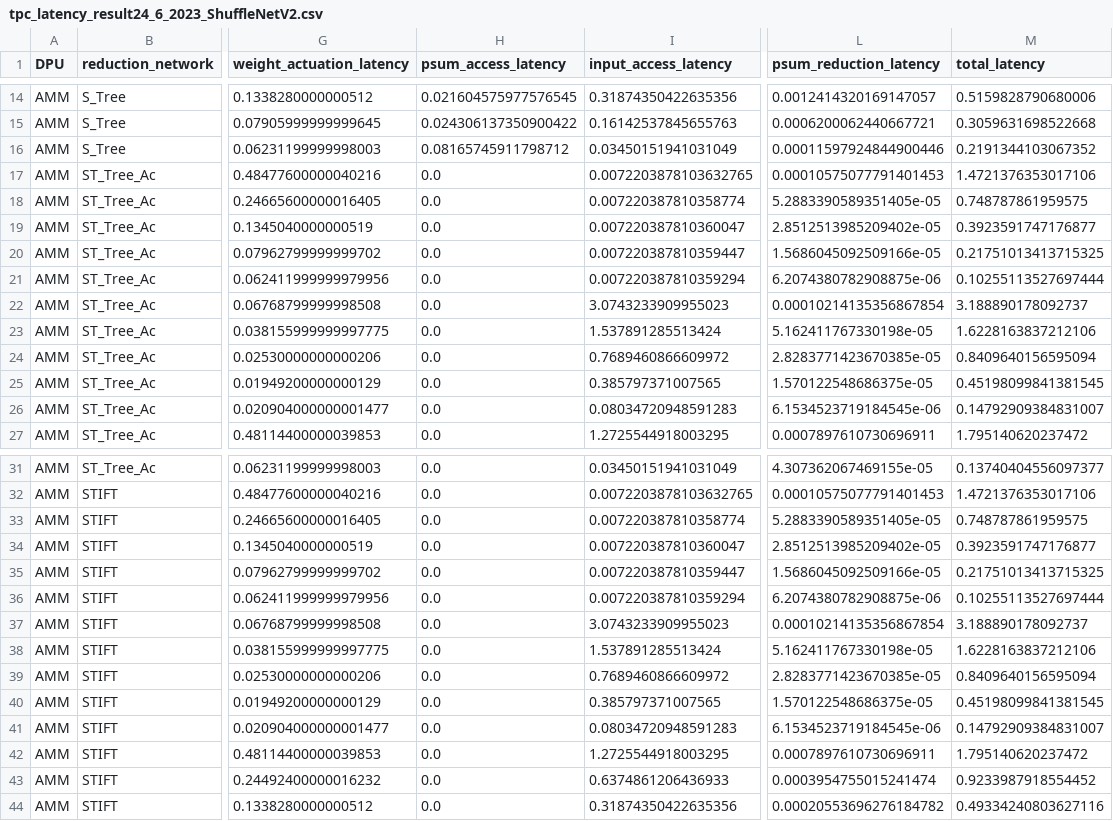
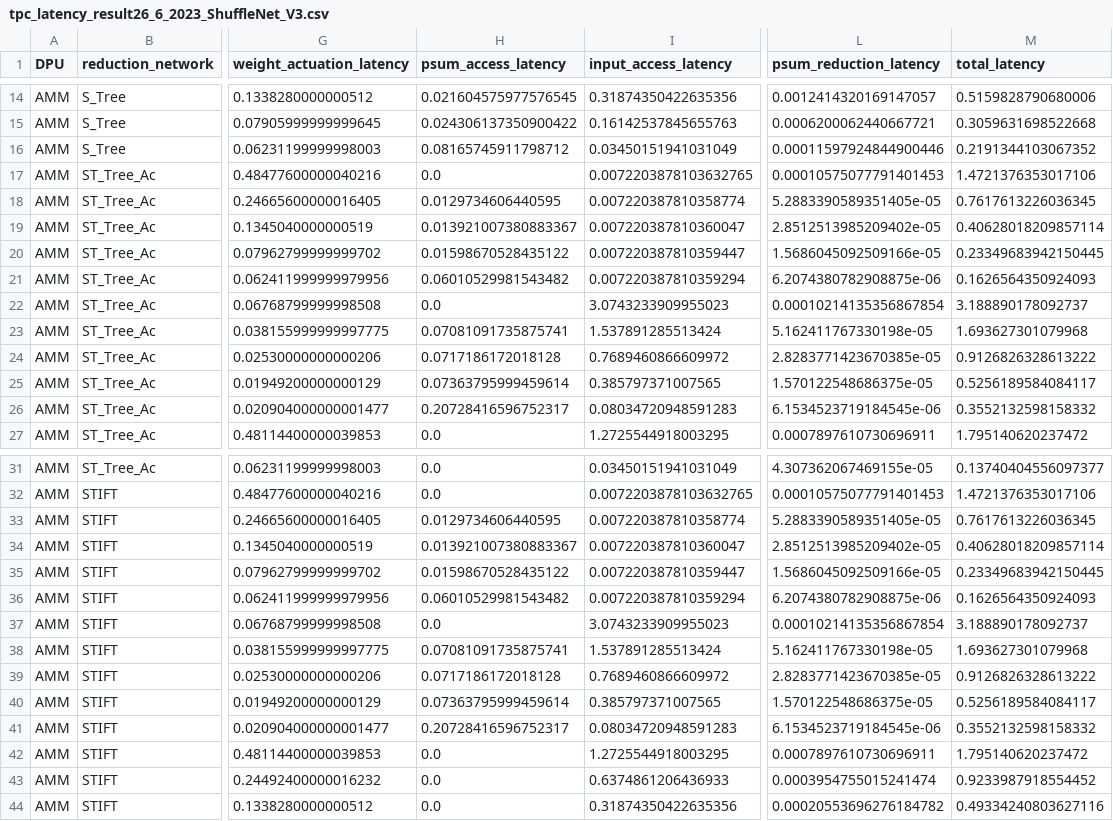
Before and after one commit to Sairam954/Digital_CNN_SIM, a CSV file: Results/tpc_latency_result26_6_2023_ShuffleNet_V3.csv (was tpc_latency_result24_6_2023_ShuffleNetV2.csv), drawn as a sheet; only a part is shown, gaps mark what is left out; the diff names each change by its address in the sheet, - before the commit and + after, or states it on an @@ line.

```diff
--- a/tpc_latency_result24_6_2023_ShuffleNetV2.csv
+++ b/Results/tpc_latency_result26_6_2023_ShuffleNet_V3.csv
-H18 (psum_access_latency): 0.0
+H18 (psum_access_latency): 0.0129734606440595
-M18 (total_latency): 0.748787861959575
+M18 (total_latency): 0.7617613226036345
-H19 (psum_access_latency): 0.0
+H19 (psum_access_latency): 0.013921007380883367
-M19 (total_latency): 0.3923591747176877
+M19 (total_latency): 0.40628018209857114
-H20 (psum_access_latency): 0.0
+H20 (psum_access_latency): 0.01598670528435122
-M20 (total_latency): 0.21751013413715325
+M20 (total_latency): 0.23349683942150445
-H21 (psum_access_latency): 0.0
+H21 (psum_access_latency): 0.06010529981543482
-M21 (total_latency): 0.10255113527697444
+M21 (total_latency): 0.1626564350924093
-H23 (psum_access_latency): 0.0
+H23 (psum_access_latency): 0.07081091735875741
-M23 (total_latency): 1.6228163837212106
+M23 (total_latency): 1.693627301079968
-H24 (psum_access_latency): 0.0
+H24 (psum_access_latency): 0.0717186172018128
-M24 (total_latency): 0.8409640156595094
+M24 (total_latency): 0.9126826328613222
-H25 (psum_access_latency): 0.0
+H25 (psum_access_latency): 0.07363795999459614
-M25 (total_latency): 0.45198099841381545
+M25 (total_latency): 0.5256189584084117
-H26 (psum_access_latency): 0.0
+H26 (psum_access_latency): 0.20728416596752317
-M26 (total_latency): 0.14792909384831007
+M26 (total_latency): 0.3552132598158332
-H33 (psum_access_latency): 0.0
+H33 (psum_access_latency): 0.0129734606440595
-M33 (total_latency): 0.748787861959575
+M33 (total_latency): 0.7617613226036345
-H34 (psum_access_latency): 0.0
+H34 (psum_access_latency): 0.013921007380883367
-M34 (total_latency): 0.3923591747176877
+M34 (total_latency): 0.40628018209857114
-H35 (psum_access_latency): 0.0
+H35 (psum_access_latency): 0.01598670528435122
-M35 (total_latency): 0.21751013413715325
+M35 (total_latency): 0.23349683942150445
-H36 (psum_access_latency): 0.0
+H36 (psum_access_latency): 0.06010529981543482
-M36 (total_latency): 0.10255113527697444
+M36 (total_latency): 0.1626564350924093
-H38 (psum_access_latency): 0.0
+H38 (psum_access_latency): 0.07081091735875741
-M38 (total_latency): 1.6228163837212106
+M38 (total_latency): 1.693627301079968
-H39 (psum_access_latency): 0.0
+H39 (psum_access_latency): 0.0717186172018128
-M39 (total_latency): 0.8409640156595094
+M39 (total_latency): 0.9126826328613222
-H40 (psum_access_latency): 0.0
+H40 (psum_access_latency): 0.07363795999459614
-M40 (total_latency): 0.45198099841381545
+M40 (total_latency): 0.5256189584084117
-H41 (psum_access_latency): 0.0
+H41 (psum_access_latency): 0.20728416596752317
-M41 (total_latency): 0.14792909384831007
+M41 (total_latency): 0.3552132598158332
```
Also changed, not shown: Results/tpc_access_result27_6_2023_ShuffleNet_V3.csv, Results/tpc_energy_result26_6_2023_ShuffleNet_V2.csv, 15 other files.
